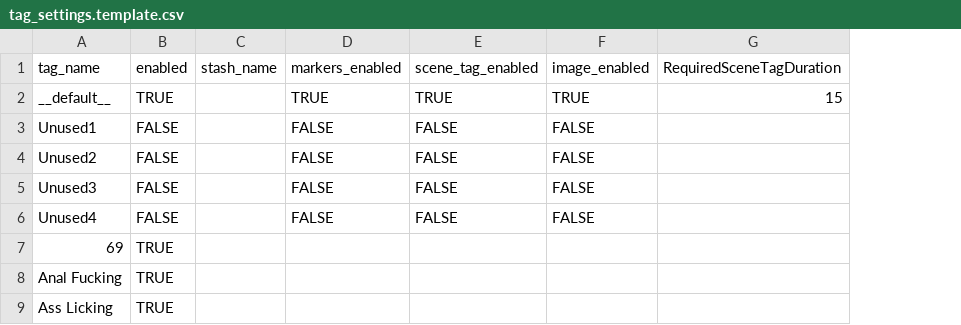
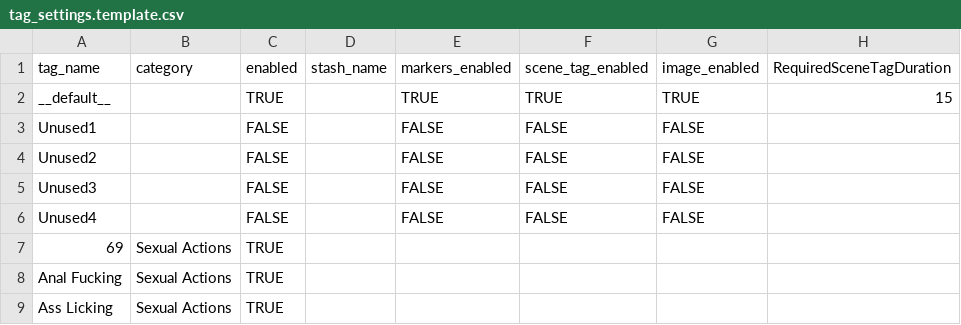
Before and after one commit to skier233/AIOverhaul_Plugin_Catalog_Official, a CSV file: skier_aitagging/tag_settings.template.csv, drawn as a sheet; only a part is shown; the diff names each change by its address in the sheet, - before the commit and + after, or states it on an @@ line.

```diff
--- a/skier_aitagging/tag_settings.template.csv
+++ b/skier_aitagging/tag_settings.template.csv
+column B (category), rows 7-9: all Sexual Actions
```
Also changed, not shown: 7 other files.
